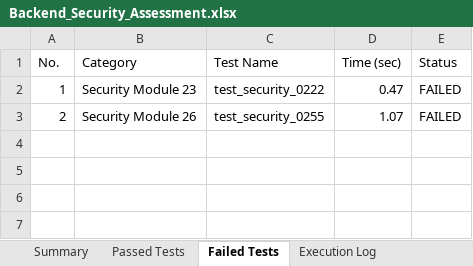
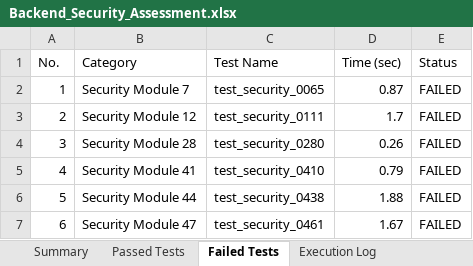
Before and after one commit to PadmanabhanGit/Cognify_Burnout-, an Excel workbook: reports/latest/backend/Backend_Security_Assessment.xlsx, sheet Failed Tests, drawn as a sheet; values as stored, in another font and other column widths than the file's, no borders; the diff names each change by its address in the sheet, - before the commit and + after, or states it on an @@ line.

```diff
--- a/reports/latest/backend/Backend_Security_Assessment.xlsx (sheet Failed Tests)
+++ b/reports/latest/backend/Backend_Security_Assessment.xlsx (sheet Failed Tests)
-B2 (Category): Security Module 23
+B2 (Category): Security Module 7
-C2 (Test Name): test_security_0222
+C2 (Test Name): test_security_0065
-D2 (Time (sec)): 0.47
+D2 (Time (sec)): 0.87
-B3 (Category): Security Module 26
+B3 (Category): Security Module 12
-C3 (Test Name): test_security_0255
+C3 (Test Name): test_security_0111
-D3 (Time (sec)): 1.07
+D3 (Time (sec)): 1.7
+row 4: 3 | Security Module 28 | test_security_0280 | 0.26 | FAILED
+row 5: 4 | Security Module 41 | test_security_0410 | 0.79 | FAILED
+row 6: 5 | Security Module 44 | test_security_0438 | 1.88 | FAILED
+row 7: 6 | Security Module 47 | test_security_0461 | 1.67 | FAILED
```
Also changed, not shown: sheet Execution Log, sheet Passed Tests, sheet Test Details, sheet Summary, reports/latest/load_testing/Load_Test_Report_Cognify_Latest.xlsx, reports/latest/website/E2E_Test_Report_Cognify_Latest.xlsx, 2 other files.
